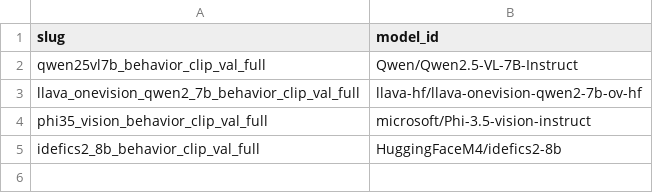
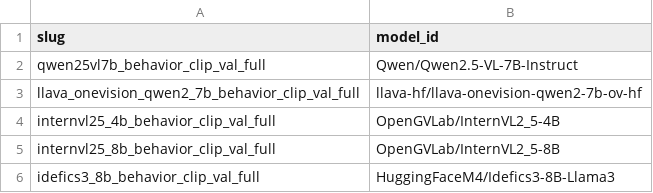
Before and after one commit to apresunreve/myproj1, a TSV file: configs/vlm_eval_models.tsv, drawn as a sheet.

Commit message:
Add Gemma LoRA and behavior baseline workflows

```diff
--- a/configs/vlm_eval_models.tsv
+++ b/configs/vlm_eval_models.tsv
@@ -3,3 +3,4 @@ qwen25vl7b_behavior_clip_val_full	Qwen/Qwen2.5-VL-7B-Instruct
 llava_onevision_qwen2_7b_behavior_clip_val_full	llava-hf/llava-onevision-qwen2-7b-ov-hf
-phi35_vision_behavior_clip_val_full	microsoft/Phi-3.5-vision-instruct
-idefics2_8b_behavior_clip_val_full	HuggingFaceM4/idefics2-8b
+internvl25_4b_behavior_clip_val_full	OpenGVLab/InternVL2_5-4B
+internvl25_8b_behavior_clip_val_full	OpenGVLab/InternVL2_5-8B
+idefics3_8b_behavior_clip_val_full	HuggingFaceM4/Idefics3-8B-Llama3
```
Also changed, not shown: 18 other files.
